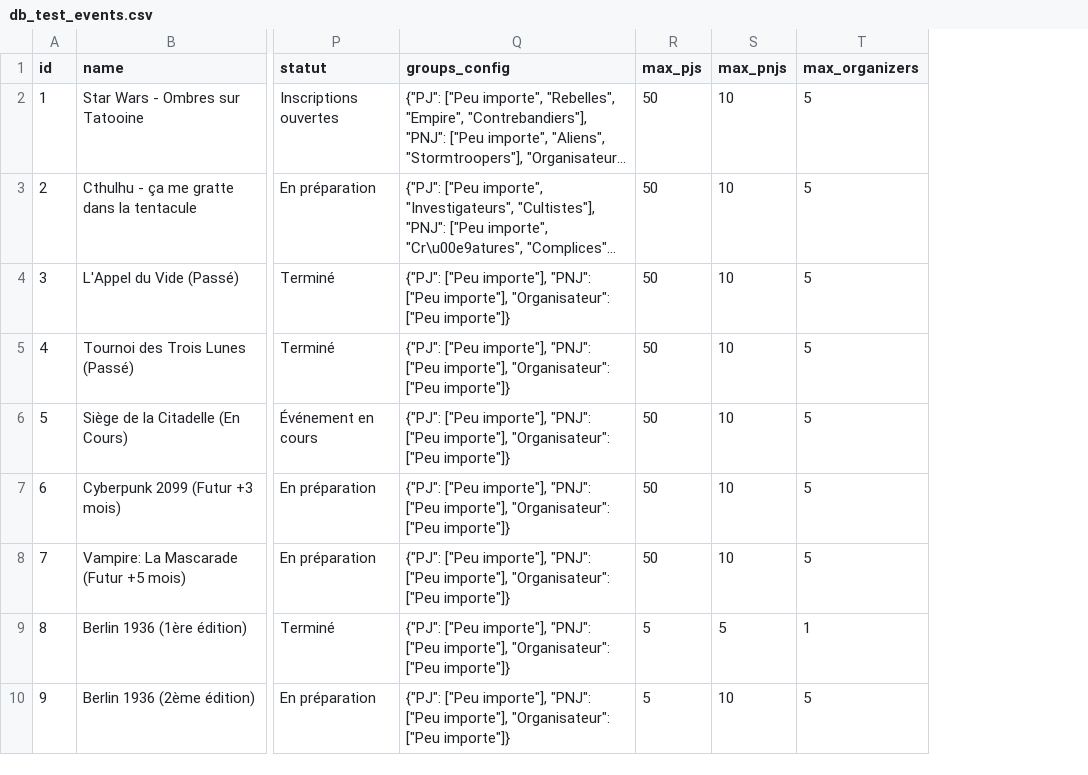
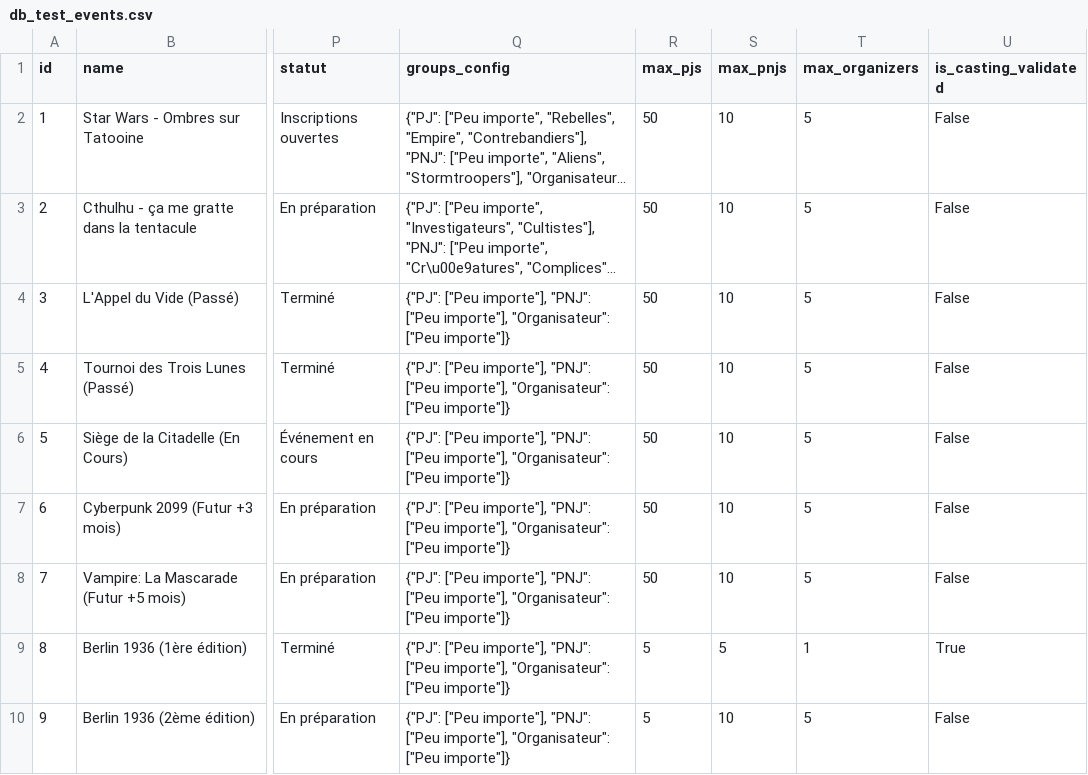
Before and after one commit to Pommovore/gnmanager, a CSV file: config/db_test_events.csv, drawn as a sheet; only a part is shown, gaps mark what is left out; long unchanged cells end in …; the diff names each change by its address in the sheet, - before the commit and + after, or states it on an @@ line.

```diff
--- a/config/db_test_events.csv
+++ b/config/db_test_events.csv
+column U (is_casting_validated), rows 2-10: False | False | False | False | False | False | False | True | False
```
Also changed, not shown: config/db_test_activity_logs.csv, config/db_test_participants.csv, 4 other files.
